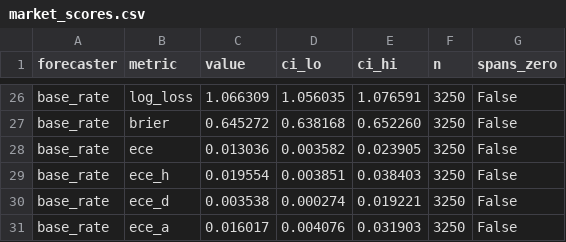
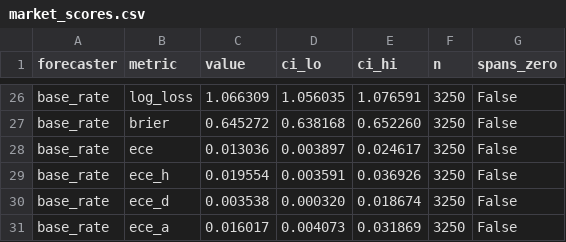
Before and after one commit to miaoqi1222/closing-line, a CSV file: results/market_scores.csv, drawn as a sheet; only a part is shown, gaps mark what is left out; the diff covers the shown part only.

```diff
--- a/results/market_scores.csv
+++ b/results/market_scores.csv
@@ -27,5 +27,5 @@ base_rate,log_loss,1.066309,1.056035,1.076591,3250,False
 base_rate,brier,0.645272,0.638168,0.652260,3250,False
-base_rate,ece,0.013036,0.003582,0.023905,3250,False
-base_rate,ece_h,0.019554,0.003851,0.038403,3250,False
-base_rate,ece_d,0.003538,0.000274,0.019221,3250,False
-base_rate,ece_a,0.016017,0.004076,0.031903,3250,False
+base_rate,ece,0.013036,0.003897,0.024617,3250,False
+base_rate,ece_h,0.019554,0.003591,0.036926,3250,False
+base_rate,ece_d,0.003538,0.000320,0.018674,3250,False
+base_rate,ece_a,0.016017,0.004073,0.031869,3250,False
```
Also changed, not shown: 32 edited cells elsewhere in this file, results/elo_check_scores.csv, results/market_bets.csv, 17 other files.
